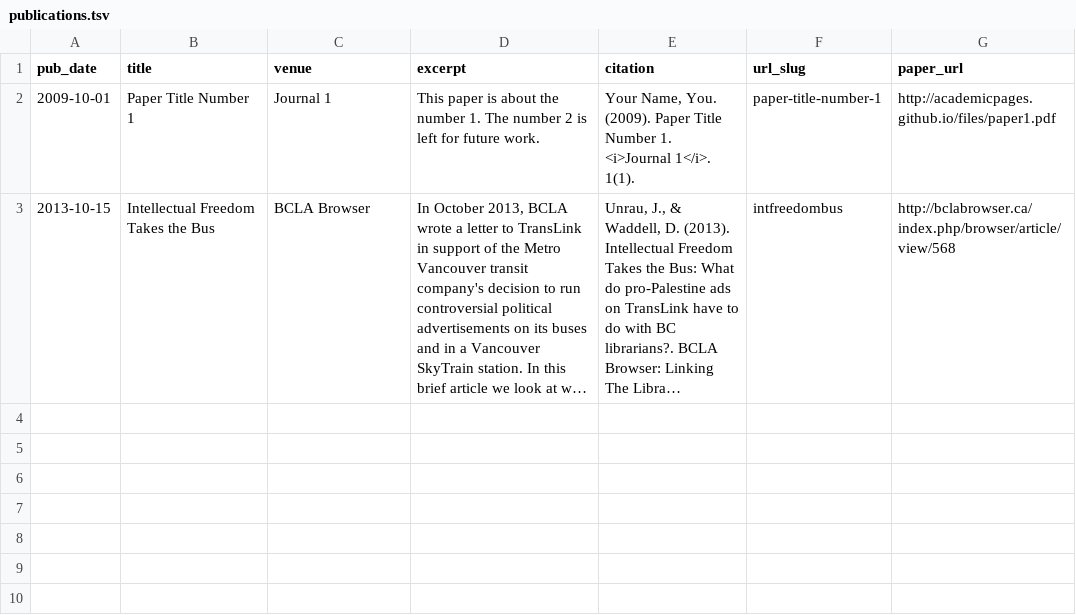
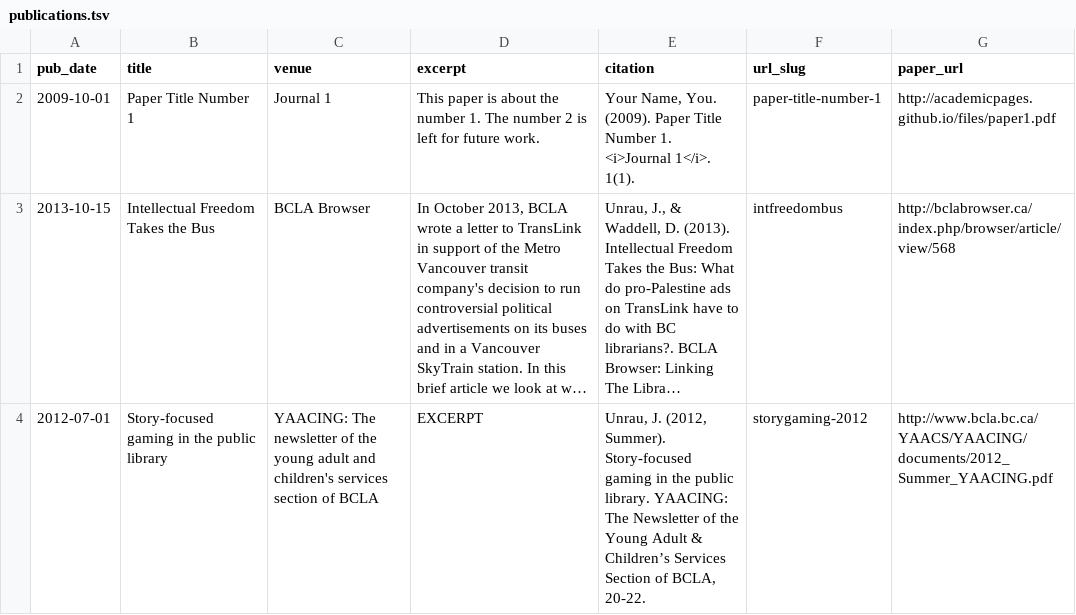
Before and after one commit to jju/academicpages, a TSV file: markdown_generator/publications.tsv, drawn as a sheet; long unchanged cells end in …; the diff names each change by its address in the sheet, - before the commit and + after, or states it on an @@ line.

Commit message:
Update publications.tsv

```diff
--- a/markdown_generator/publications.tsv
+++ b/markdown_generator/publications.tsv
+row 4: 2012-07-01 | Story-focused gaming in the public library | YAACING: The newsletter of the young adult and children's services section of BCLA | EXCERPT | Unrau, J. (2012, Summer). Story-focused gaming in the public library. YAACING: The Newsletter of the Young Adult & Children’s Services Section of BCLA, 20-22. | storygaming-2012 | http://www.bcla.bc.ca/YAACS/YAACING/documents/2012_Summer_YAACING.pdf
```
